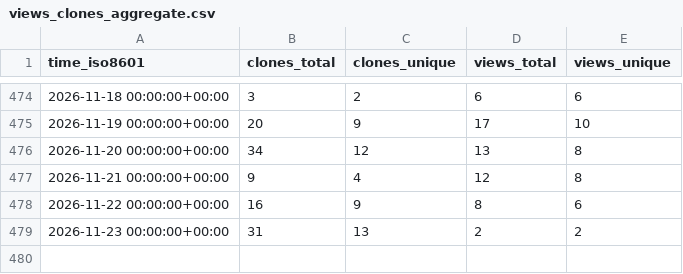
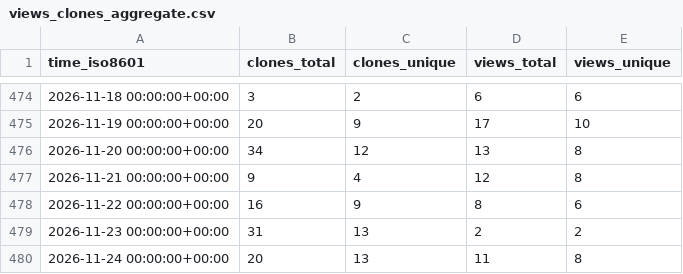
Before and after one commit to peff74/ESP32-C3_OLED, a CSV file: peff74/ESP32-C3_OLED/ghrs-data/views_clones_aggregate.csv, drawn as a sheet; only a part is shown, gaps mark what is left out; the diff names each change by its address in the sheet, - before the commit and + after, or states it on an @@ line.

```diff
--- a/peff74/ESP32-C3_OLED/ghrs-data/views_clones_aggregate.csv
+++ b/peff74/ESP32-C3_OLED/ghrs-data/views_clones_aggregate.csv
+row 480: 2026-11-24 00:00:00+00:00 | 20 | 13 | 11 | 8
```
Also changed, not shown: 1 other file.
